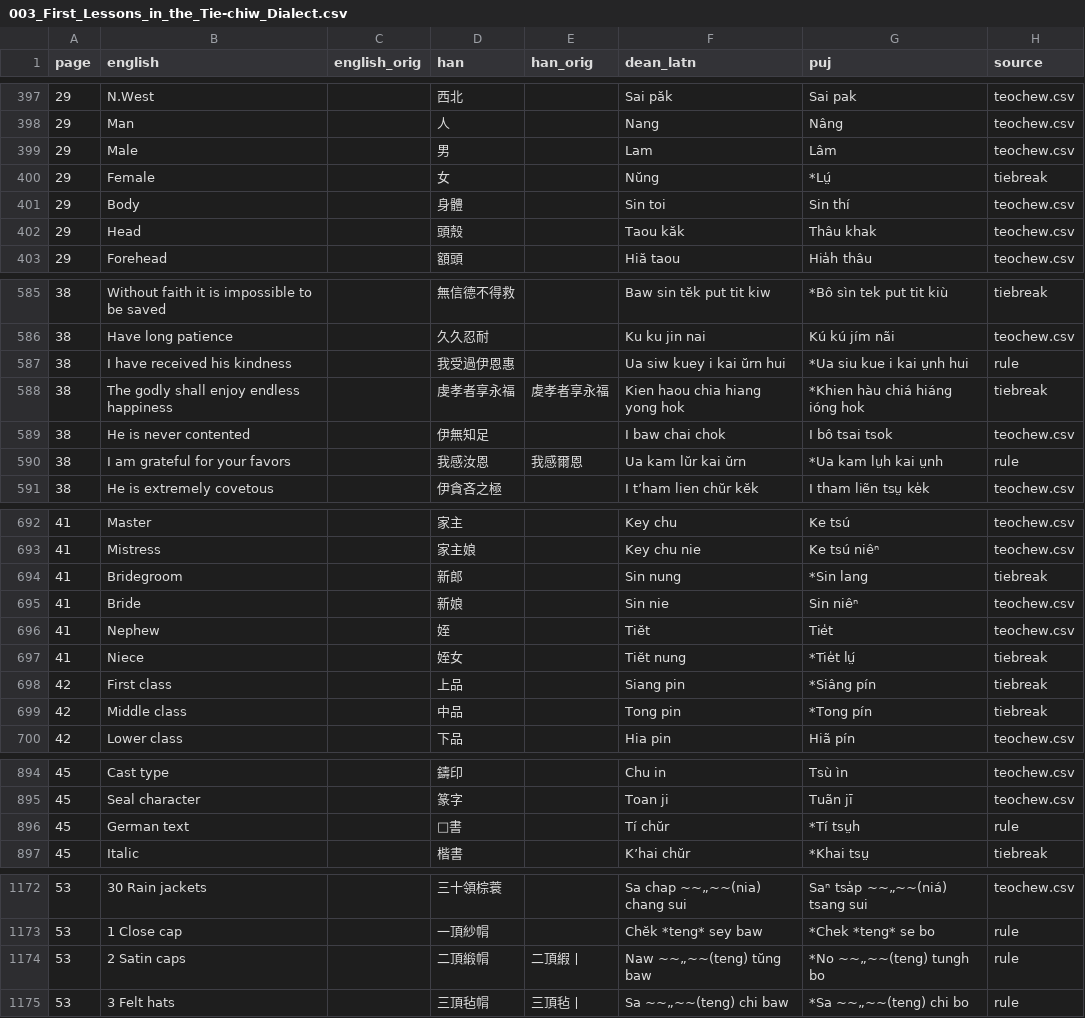
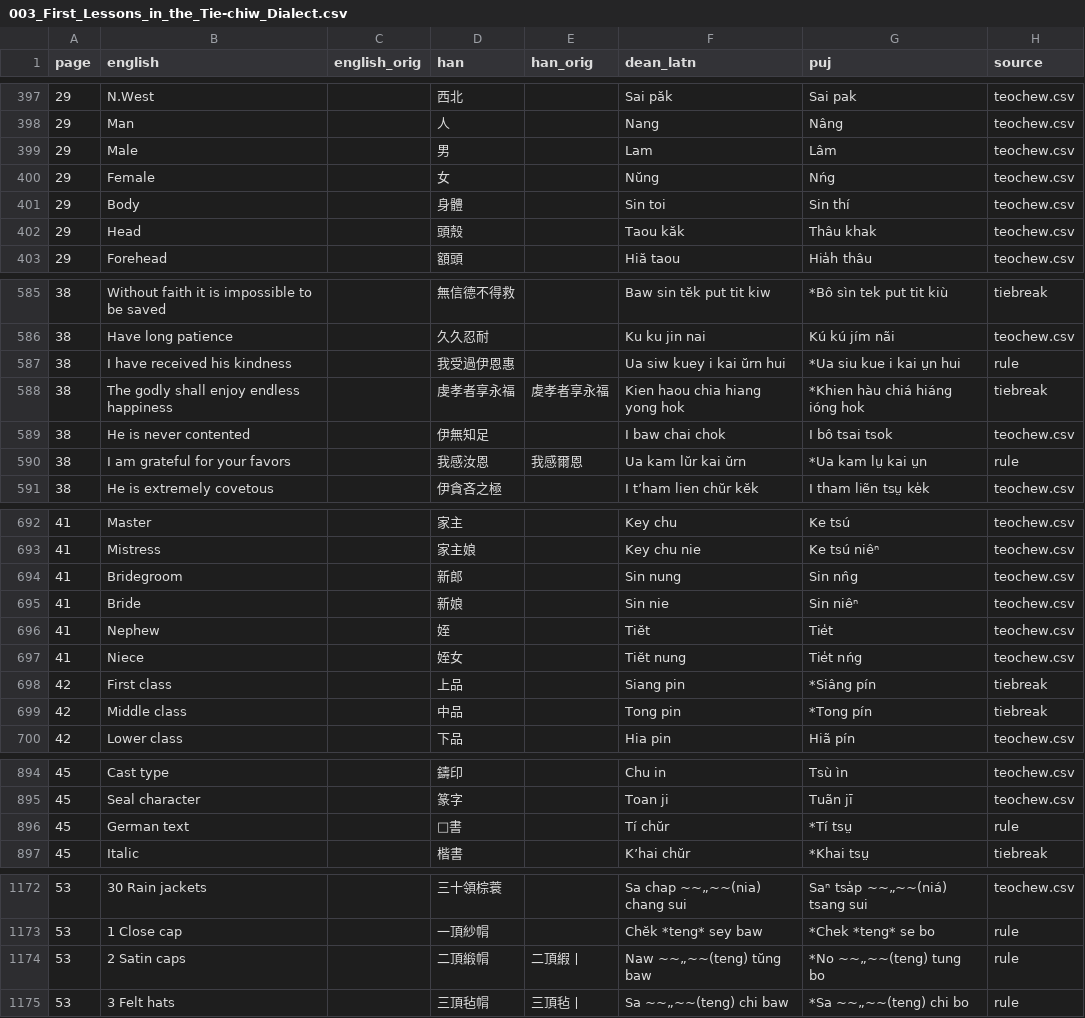
Before and after one commit to hokkien-writing/dataset, a CSV file: export/books/003_First_Lessons_in_the_Tie-chiw_Dialect.csv, drawn as a sheet; only a part is shown, gaps mark what is left out; the diff covers the shown part only.

Commit message:
dean_to_puj: ŭ→u 不加h, nn$ 只壓縮末尾nn

```diff
--- a/export/books/003_First_Lessons_in_the_Tie-chiw_Dialect.csv
+++ b/export/books/003_First_Lessons_in_the_Tie-chiw_Dialect.csv
@@ -399,3 +399,3 @@ page,english,english_orig,han,han_orig,dean_latn,puj,source
 29,Male,,男,,Lam,Lâm,teochew.csv
-29,Female,,女,,Nŭng,*Lṳ́,tiebreak
+29,Female,,女,,Nŭng,Nńg,teochew.csv
 29,Body,,身體,,Sin toi,Sin thí,teochew.csv
@@ -586,6 +586,6 @@ page,english,english_orig,han,han_orig,dean_latn,puj,source
 38,Have long patience,,久久忍耐,,Ku ku jin nai,Kú kú jím nãi,teochew.csv
-38,I have received his kindness,,我受過伊恩惠,,Ua siw kuey i kai ŭrn hui,*Ua siu kue i kai ṳnh hui,rule
+38,I have received his kindness,,我受過伊恩惠,,Ua siw kuey i kai ŭrn hui,*Ua siu kue i kai ṳn hui,rule
 38,The godly shall enjoy endless happiness,,虔孝者享永福,䖍孝者享永福,Kien haou chia hiang yong hok,*Khien hàu chiá hiáng ióng hok,tiebreak
 38,He is never contented,,伊無知足,,I baw chai chok,I bô tsai tsok,teochew.csv
-38,I am grateful for your favors,,我感汝恩,我感爾恩,Ua kam lŭr kai ŭrn,*Ua kam lṳh kai ṳnh,rule
+38,I am grateful for your favors,,我感汝恩,我感爾恩,Ua kam lŭr kai ŭrn,*Ua kam lṳ kai ṳn,rule
 38,He is extremely covetous,,伊貪吝之極,,I tʼham lien chŭr kĕk,I tham liẽn tsṳ ke̍k,teochew.csv
@@ -693,6 +693,6 @@ page,english,english_orig,han,han_orig,dean_latn,puj,source
 41,Mistress,,家主娘,,Key chu nie,Ke tsú niêⁿ,teochew.csv
-41,Bridegroom,,新郎,,Sin nung,*Sin lang,tiebreak
+41,Bridegroom,,新郎,,Sin nung,Sin nn̂g,teochew.csv
 41,Bride,,新娘,,Sin nie,Sin niêⁿ,teochew.csv
 41,Nephew,,姪,,Tiĕt,Tie̍t,teochew.csv
-41,Niece,,姪女,,Tiĕt nung,*Tie̍t lṳ́,tiebreak
+41,Niece,,姪女,,Tiĕt nung,Tie̍t nńg,teochew.csv
 42,First class,,上品,,Siang pin,*Siâng pín,tiebreak
@@ -895,3 +895,3 @@ page,english,english_orig,han,han_orig,dean_latn,puj,source
 45,Seal character,,篆字,,Toan ji,Tuãn jī,teochew.csv
-45,German text,,𨽾書,,Tí chŭr,*Tí tsṳh,rule
+45,German text,,𨽾書,,Tí chŭr,*Tí tsṳ,rule
 45,Italic,,楷書,,Kʼhai chŭr,*Khai tsṳ,tiebreak
@@ -1173,3 +1173,3 @@ page,english,english_orig,han,han_orig,dean_latn,puj,source
 53,1 Close cap,,一頂紗㡌,,Chĕk *teng* sey baw,*Chek *teng* se bo,rule
-53,2 Satin caps,,二頂緞㡌,二頂縀丨,Naw ~~„~~(teng) tŭng baw,*No ~~„~~(teng) tungh bo,rule
+53,2 Satin caps,,二頂緞㡌,二頂縀丨,Naw ~~„~~(teng) tŭng baw,*No ~~„~~(teng) tung bo,rule
 53,3 Felt hats,,三頂毡㡌,三頂毡丨,Sa ~~„~~(teng) chi baw,*Sa ~~„~~(teng) chi bo,rule
```
Also changed, not shown: 1 edited cell elsewhere in this file, 2 other files.
